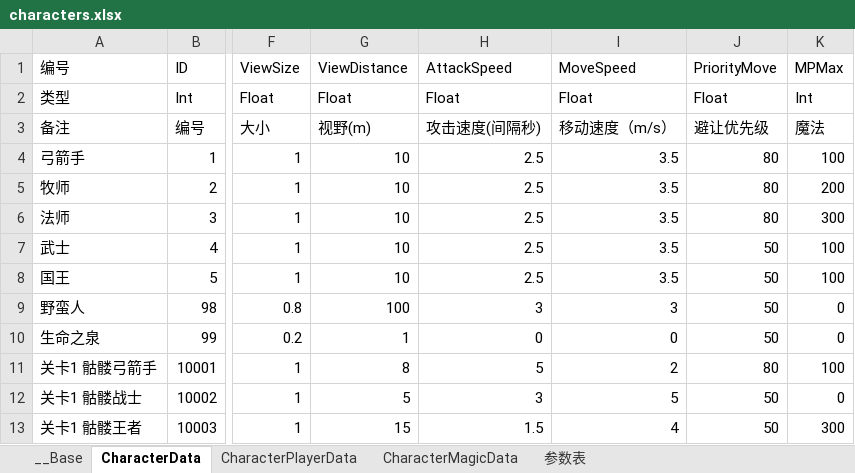
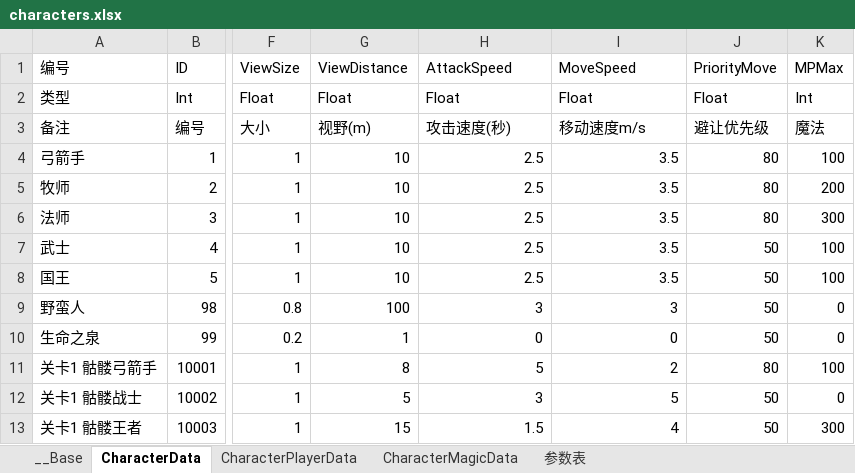
Before and after one commit to bmjoy/MMO-1, an Excel workbook: PublicTools/econfigs/characters.xlsx, sheet CharacterData, drawn as a sheet; only a part is shown, gaps mark what is left out; values as stored, in another font and other column widths than the file's, no borders; charts and pictures not drawn; the diff names each change by its address in the sheet, - before the commit and + after, or states it on an @@ line.

```diff
--- a/PublicTools/econfigs/characters.xlsx (sheet CharacterData)
+++ b/PublicTools/econfigs/characters.xlsx (sheet CharacterData)
-H3 (AttackSpeed): 攻击速度(间隔秒)
+H3 (AttackSpeed): 攻击速度(秒)
-I3 (MoveSpeed): 移动速度（m/s）
+I3 (MoveSpeed): 移动速度m/s
```
Also changed, not shown: PublicTools/econfigs/equiplevelup.xlsx, 22 other files.
